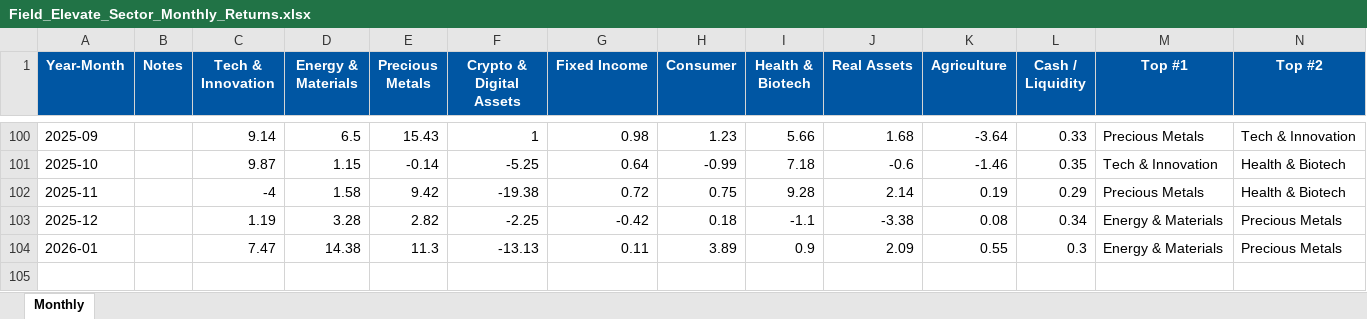
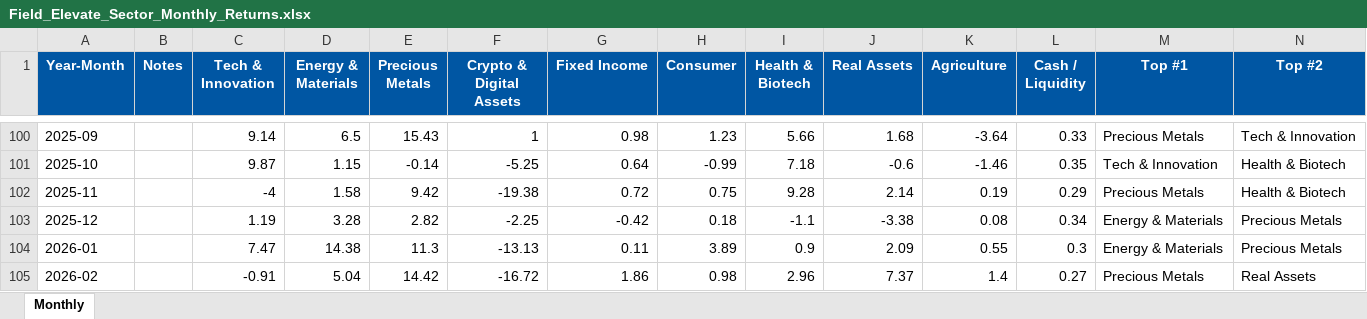
Before and after one commit to SagarFieldElevate/SectorRotation, an Excel workbook: Field_Elevate_Sector_Monthly_Returns.xlsx, sheet Monthly, drawn as a sheet; only a part is shown, gaps mark what is left out; values as stored, in another font and other column widths than the file's, no borders; rows hold the shown columns only; the diff names each change by its address in the sheet, - before the commit and + after, or states it on an @@ line.

```diff
--- a/Field_Elevate_Sector_Monthly_Returns.xlsx (sheet Monthly)
+++ b/Field_Elevate_Sector_Monthly_Returns.xlsx (sheet Monthly)
+row 105: 2026-02 |  | -0.91 | 5.04 | 14.42 | -16.72 | 1.86 | 0.98 | 2.96 | 7.37 | 1.4 | 0.27 | Precious Metals | Real Assets
```
